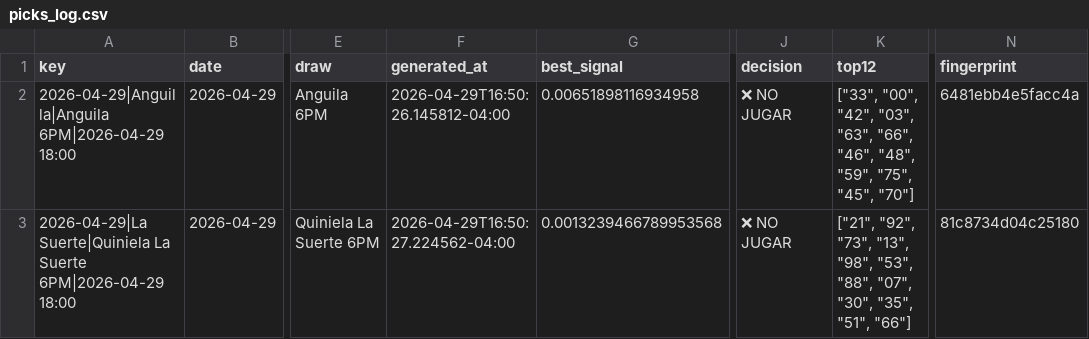
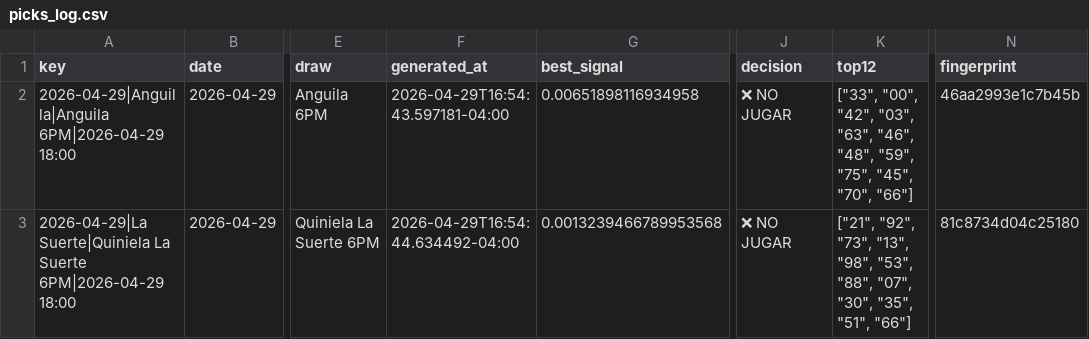
Before and after one commit to carbosota1/CLAUDE-LOTMIX, a CSV file: data/picks_log.csv, drawn as a sheet; only a part is shown, gaps mark what is left out; the diff names each change by its address in the sheet, - before the commit and + after, or states it on an @@ line.

```diff
--- a/data/picks_log.csv
+++ b/data/picks_log.csv
-F2 (generated_at): 2026-04-29T16:50:26.145812-04:00
+F2 (generated_at): 2026-04-29T16:54:43.597181-04:00
-K2 (top12): …"03", "63", "66", "46", "48", "59", "75", "45", "70"]
+K2 (top12): …"03", "63", "46", "48", "59", "75", "45", "70", "66"]
-N2 (fingerprint): 6481ebb4e5facc4a
+N2 (fingerprint): 46aa2993e1c7b45b
-F3 (generated_at): 2026-04-29T16:50:27.224562-04:00
+F3 (generated_at): 2026-04-29T16:54:44.634492-04:00
```
Also changed, not shown: 1 other file.
